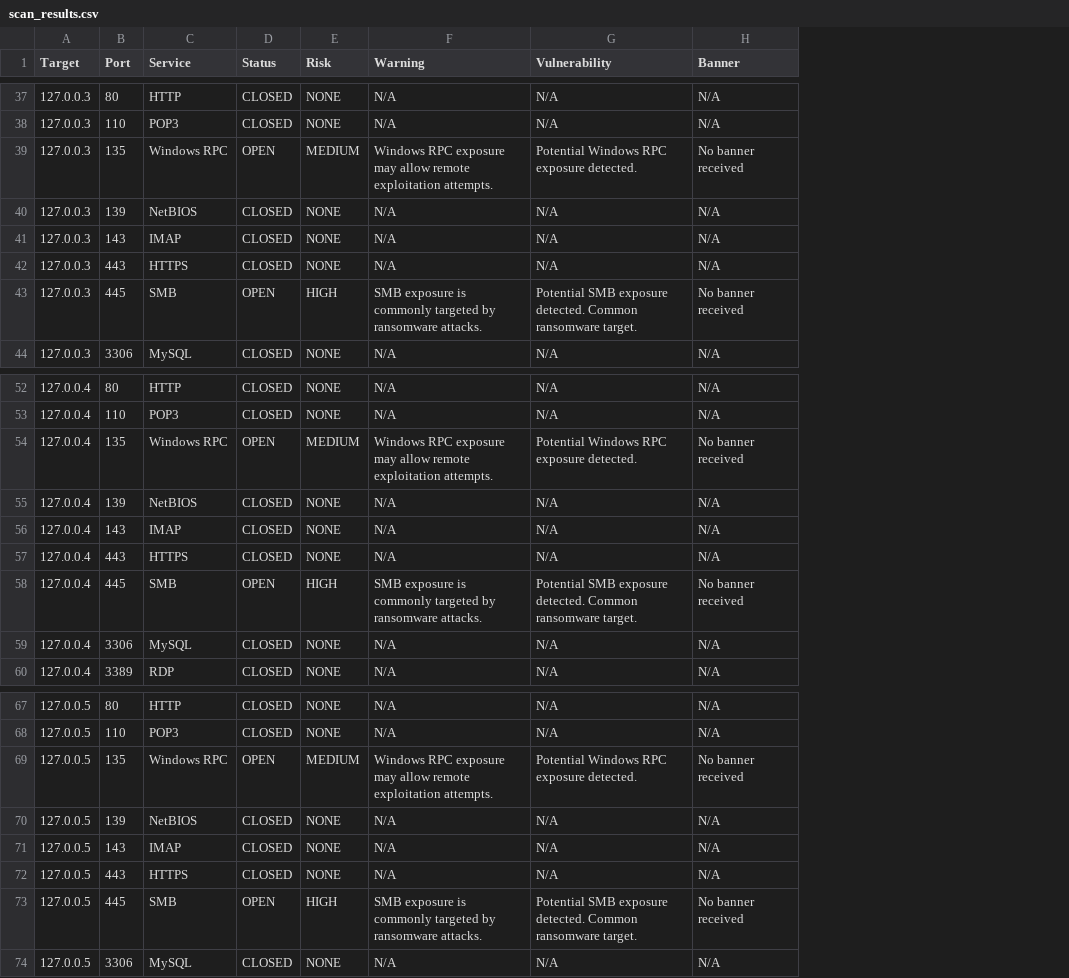
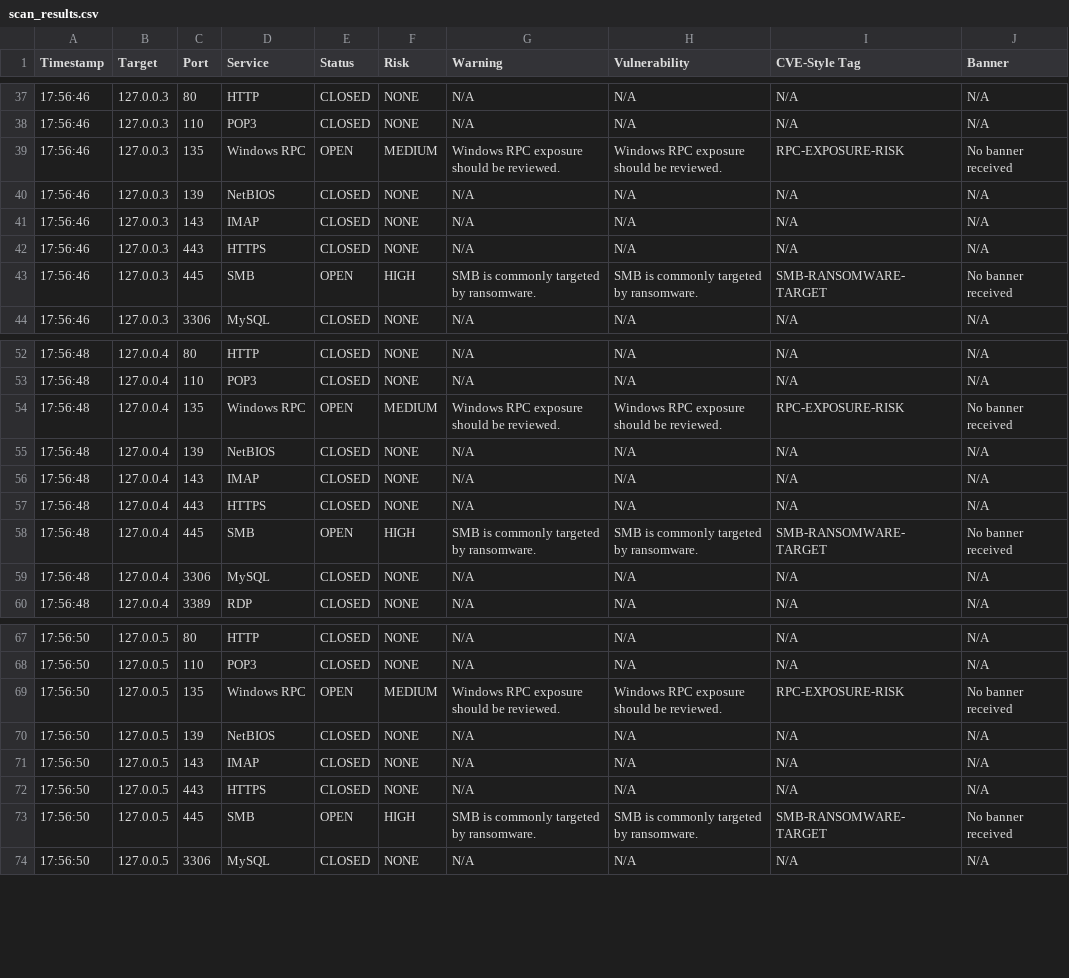
Before and after one commit to fsetareh/cyber-port-scanner, a CSV file: scan_results.csv, drawn as a sheet; only a part is shown, gaps mark what is left out; addresses are those after the commit; the diff covers the shown part only; the diff names each change by its address in the sheet, - before the commit and + after, or states it on an @@ line.

```diff
--- a/scan_results.csv
+++ b/scan_results.csv
+column A (Timestamp), rows 37-44: all 17:56:46; rows 52-60: all 17:56:48; rows 67-74: all 17:56:50
+column I (CVE-Style Tag), rows 37-44: N/A | N/A | RPC-EXPOSURE-RISK | N/A | N/A | N/A | SMB-RANSOMWARE-TARGET | N/A; rows 52-60: N/A | N/A | RPC-EXPOSURE-RISK | N/A | N/A | N/A | SMB-RANSOMWARE-TARGET | N/A | N/A; rows 67-74: N/A | N/A | RPC-EXPOSURE-RISK | N/A | N/A | N/A | SMB-RANSOMWARE-TARGET | N/A
-G39 (Warning): …RPC exposure may allow remote exploitation attempts.
+G39 (Warning): …RPC exposure should be reviewed.
-H39 (Vulnerability): Potential Windows RPC exposure detected.
+H39 (Vulnerability): Windows RPC exposure should be reviewed.
-G43 (Warning): SMB exposure is commonly targeted by ransomware attacks.
+G43 (Warning): SMB is commonly targeted by ransomware.
-H43 (Vulnerability): Potential SMB exposure detected. Common ransomware target.
+H43 (Vulnerability): SMB is commonly targeted by ransomware.
-G54 (Warning): …RPC exposure may allow remote exploitation attempts.
+G54 (Warning): …RPC exposure should be reviewed.
-H54 (Vulnerability): Potential Windows RPC exposure detected.
+H54 (Vulnerability): Windows RPC exposure should be reviewed.
-G58 (Warning): SMB exposure is commonly targeted by ransomware attacks.
+G58 (Warning): SMB is commonly targeted by ransomware.
-H58 (Vulnerability): Potential SMB exposure detected. Common ransomware target.
+H58 (Vulnerability): SMB is commonly targeted by ransomware.
-G69 (Warning): …RPC exposure may allow remote exploitation attempts.
+G69 (Warning): …RPC exposure should be reviewed.
-H69 (Vulnerability): Potential Windows RPC exposure detected.
+H69 (Vulnerability): Windows RPC exposure should be reviewed.
-G73 (Warning): SMB exposure is commonly targeted by ransomware attacks.
+G73 (Warning): SMB is commonly targeted by ransomware.
-H73 (Vulnerability): Potential SMB exposure detected. Common ransomware target.
+H73 (Vulnerability): SMB is commonly targeted by ransomware.
```
Also changed, not shown: 8 edited cells elsewhere in this file, 6 other files.
